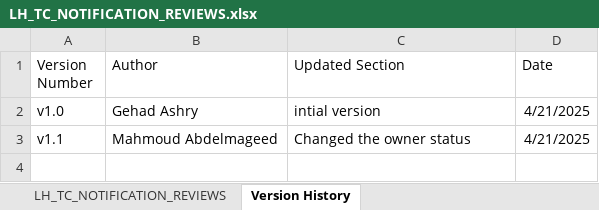
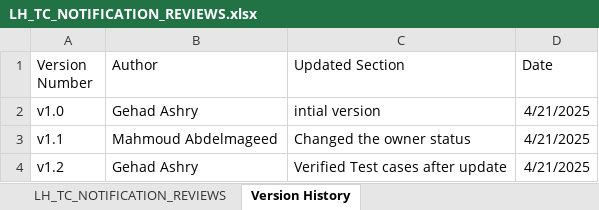
Before and after one commit to EmanAbusalim/Group-3-Learning-hub, an Excel workbook: LH_REVIEWS/LH_TC_NOTIFICATION_REVIEWS.xlsx, sheet Version History, drawn as a sheet; values as stored, in another font and other column widths than the file's, no borders; table styles not drawn; the diff names each change by its address in the sheet, - before the commit and + after, or states it on an @@ line.

Commit message:
v1.2 verified the notification test cases

```diff
--- a/LH_REVIEWS/LH_TC_NOTIFICATION_REVIEWS.xlsx (sheet Version History)
+++ b/LH_REVIEWS/LH_TC_NOTIFICATION_REVIEWS.xlsx (sheet Version History)
+row 4: v1.2 | Gehad Ashry | Verified Test cases after update | 4/21/2025
```
Also changed, not shown: sheet LH_TC_NOTIFICATION_REVIEWS.
